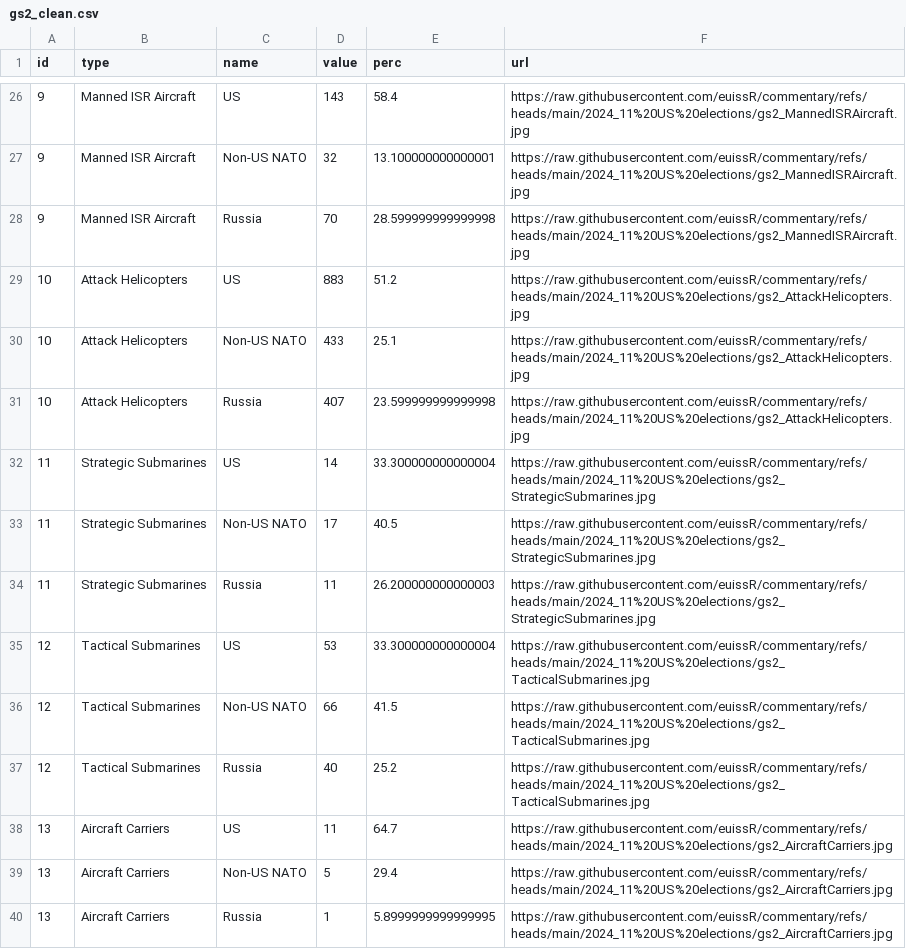
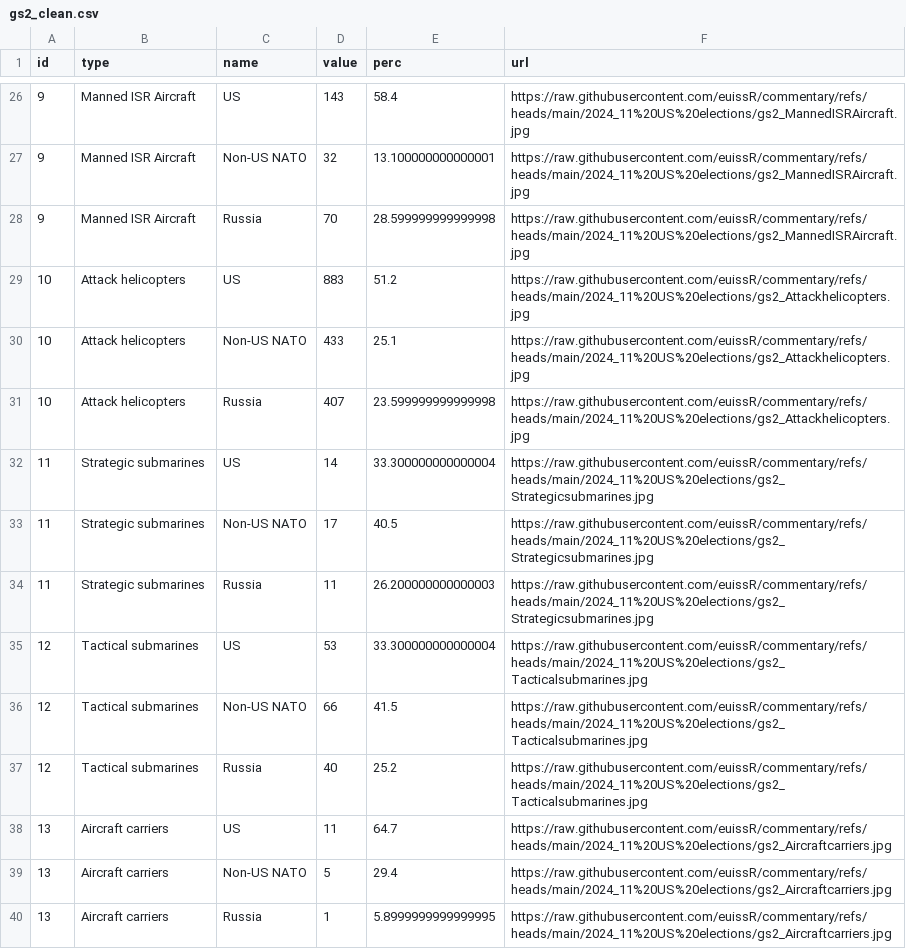
Before and after one commit to euissR/commentary, a CSV file: 2024_11 US elections/gs2_clean.csv, drawn as a sheet; only a part is shown, gaps mark what is left out; the diff covers the shown part only.

```diff
--- a/2024_11 US elections/gs2_clean.csv
+++ b/2024_11 US elections/gs2_clean.csv
@@ -28,13 +28,13 @@ id,type,name,value,perc,url
 9,Manned ISR Aircraft,Russia,70,28.599999999999998,https://raw.githubusercontent.com/euissR/commentary/refs/heads/main/2024_11%20US%20elections/gs2_MannedISRAircraft.jpg
-10,Attack Helicopters,US,883,51.2,https://raw.githubusercontent.com/euissR/commentary/refs/heads/main/2024_11%20US%20elections/gs2_AttackHelicopters.jpg
-10,Attack Helicopters,Non-US NATO,433,25.1,https://raw.githubusercontent.com/euissR/commentary/refs/heads/main/2024_11%20US%20elections/gs2_AttackHelicopters.jpg
-10,Attack Helicopters,Russia,407,23.599999999999998,https://raw.githubusercontent.com/euissR/commentary/refs/heads/main/2024_11%20US%20elections/gs2_AttackHelicopters.jpg
-11,Strategic Submarines,US,14,33.300000000000004,https://raw.githubusercontent.com/euissR/commentary/refs/heads/main/2024_11%20US%20elections/gs2_StrategicSubmarines.jpg
-11,Strategic Submarines,Non-US NATO,17,40.5,https://raw.githubusercontent.com/euissR/commentary/refs/heads/main/2024_11%20US%20elections/gs2_StrategicSubmarines.jpg
-11,Strategic Submarines,Russia,11,26.200000000000003,https://raw.githubusercontent.com/euissR/commentary/refs/heads/main/2024_11%20US%20elections/gs2_StrategicSubmarines.jpg
-12,Tactical Submarines,US,53,33.300000000000004,https://raw.githubusercontent.com/euissR/commentary/refs/heads/main/2024_11%20US%20elections/gs2_TacticalSubmarines.jpg
-12,Tactical Submarines,Non-US NATO,66,41.5,https://raw.githubusercontent.com/euissR/commentary/refs/heads/main/2024_11%20US%20elections/gs2_TacticalSubmarines.jpg
-12,Tactical Submarines,Russia,40,25.2,https://raw.githubusercontent.com/euissR/commentary/refs/heads/main/2024_11%20US%20elections/gs2_TacticalSubmarines.jpg
-13,Aircraft Carriers,US,11,64.7,https://raw.githubusercontent.com/euissR/commentary/refs/heads/main/2024_11%20US%20elections/gs2_AircraftCarriers.jpg
-13,Aircraft Carriers,Non-US NATO,5,29.4,https://raw.githubusercontent.com/euissR/commentary/refs/heads/main/2024_11%20US%20elections/gs2_AircraftCarriers.jpg
-13,Aircraft Carriers,Russia,1,5.8999999999999995,https://raw.githubusercontent.com/euissR/commentary/refs/heads/main/2024_11%20US%20elections/gs2_AircraftCarriers.jpg
+10,Attack helicopters,US,883,51.2,https://raw.githubusercontent.com/euissR/commentary/refs/heads/main/2024_11%20US%20elections/gs2_Attackhelicopters.jpg
+10,Attack helicopters,Non-US NATO,433,25.1,https://raw.githubusercontent.com/euissR/commentary/refs/heads/main/2024_11%20US%20elections/gs2_Attackhelicopters.jpg
+10,Attack helicopters,Russia,407,23.599999999999998,https://raw.githubusercontent.com/euissR/commentary/refs/heads/main/2024_11%20US%20elections/gs2_Attackhelicopters.jpg
+11,Strategic submarines,US,14,33.300000000000004,https://raw.githubusercontent.com/euissR/commentary/refs/heads/main/2024_11%20US%20elections/gs2_Strategicsubmarines.jpg
+11,Strategic submarines,Non-US NATO,17,40.5,https://raw.githubusercontent.com/euissR/commentary/refs/heads/main/2024_11%20US%20elections/gs2_Strategicsubmarines.jpg
+11,Strategic submarines,Russia,11,26.200000000000003,https://raw.githubusercontent.com/euissR/commentary/refs/heads/main/2024_11%20US%20elections/gs2_Strategicsubmarines.jpg
+12,Tactical submarines,US,53,33.300000000000004,https://raw.githubusercontent.com/euissR/commentary/refs/heads/main/2024_11%20US%20elections/gs2_Tacticalsubmarines.jpg
+12,Tactical submarines,Non-US NATO,66,41.5,https://raw.githubusercontent.com/euissR/commentary/refs/heads/main/2024_11%20US%20elections/gs2_Tacticalsubmarines.jpg
+12,Tactical submarines,Russia,40,25.2,https://raw.githubusercontent.com/euissR/commentary/refs/heads/main/2024_11%20US%20elections/gs2_Tacticalsubmarines.jpg
+13,Aircraft carriers,US,11,64.7,https://raw.githubusercontent.com/euissR/commentary/refs/heads/main/2024_11%20US%20elections/gs2_Aircraftcarriers.jpg
+13,Aircraft carriers,Non-US NATO,5,29.4,https://raw.githubusercontent.com/euissR/commentary/refs/heads/main/2024_11%20US%20elections/gs2_Aircraftcarriers.jpg
+13,Aircraft carriers,Russia,1,5.8999999999999995,https://raw.githubusercontent.com/euissR/commentary/refs/heads/main/2024_11%20US%20elections/gs2_Aircraftcarriers.jpg
```
Also changed, not shown: 42 edited cells elsewhere in this file.
